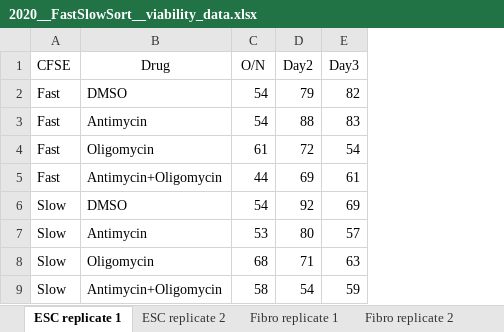
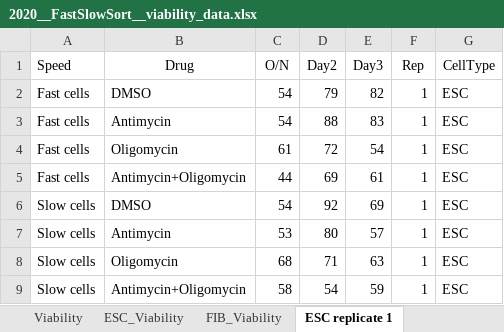
Before and after one commit to carey-lab/ProliferationMitochondriaHeterogeneity, an Excel workbook: Data/2020__FastSlowSort__viability_data.xlsx, sheet ESC replicate 1, drawn as a sheet; values as stored, in another font and other column widths than the file's, no borders; charts and pictures not drawn; removed rows and columns are numbered as before the commit, all else as after; the diff names each change by its address in the sheet, - before the commit and + after, or states it on an @@ line.

```diff
--- a/Data/2020__FastSlowSort__viability_data.xlsx (sheet ESC replicate 1)
+++ b/Data/2020__FastSlowSort__viability_data.xlsx (sheet ESC replicate 1)
+sheet tab: Viability
+sheet tab: ESC_Viability
+sheet tab: FIB_Viability
-column A (CFSE), rows 2-9: Fast | Fast | Fast | Fast | Slow | Slow | Slow | Slow
+column A (Speed), rows 2-9: Fast cells | Fast cells | Fast cells | Fast cells | Slow cells | Slow cells | Slow cells | Slow cells
+column F (Rep), rows 2-9: all 1
+column G (CellType), rows 2-9: all ESC
```
Also changed, not shown: sheet ESC replicate 2, sheet Fibro replicate 1, sheet Fibro replicate 2, charts or pictures, Data/2020__FastSlowSort__Brdu_data.xlsx, 5 other files.
